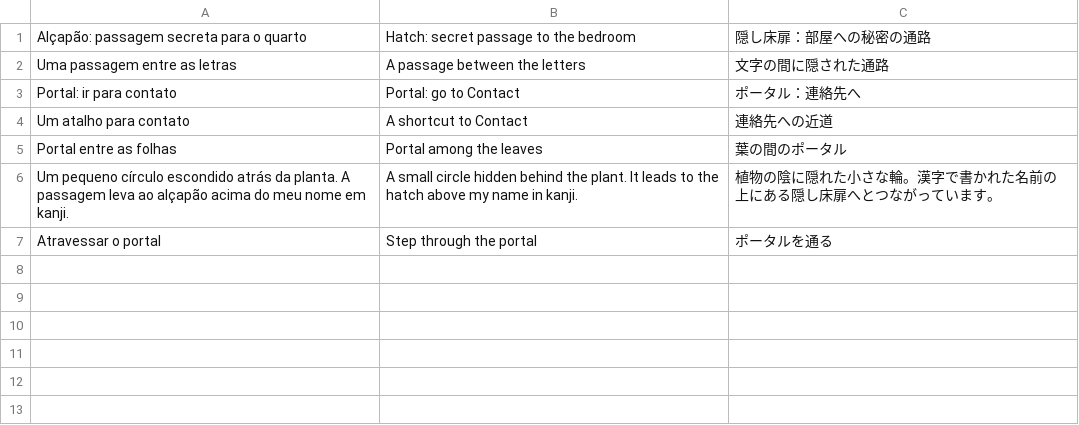
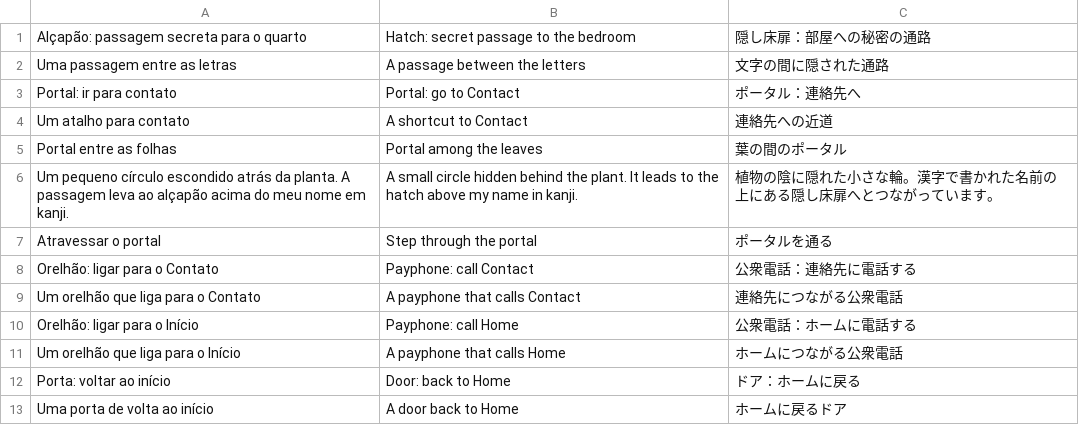
Before and after one commit to Hikaru-0gasawara/Portifolio, a TSV file: src/translations-portals.tsv, drawn as a sheet; the diff names each change by its address in the sheet, - before the commit and + after, or states it on an @@ line.

```diff
--- a/src/translations-portals.tsv
+++ b/src/translations-portals.tsv
+row 8: Orelhão: ligar para o Contato | Payphone: call Contact | 公衆電話：連絡先に電話する
+row 9: Um orelhão que liga para o Contato | A payphone that calls Contact | 連絡先につながる公衆電話
+row 10: Orelhão: ligar para o Início | Payphone: call Home | 公衆電話：ホームに電話する
+row 11: Um orelhão que liga para o Início | A payphone that calls Home | ホームにつながる公衆電話
+row 12: Porta: voltar ao início | Door: back to Home | ドア：ホームに戻る
+row 13: Uma porta de volta ao início | A door back to Home | ホームに戻るドア
```
Also changed, not shown: 15 other files.
